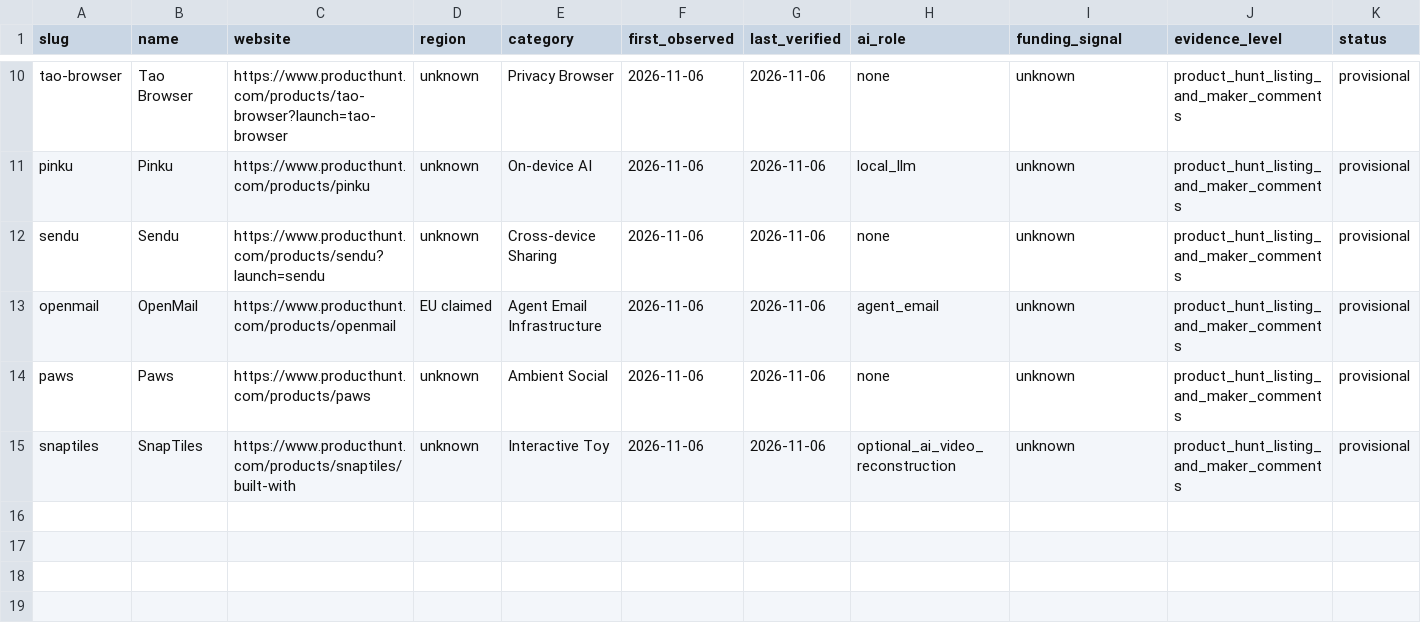
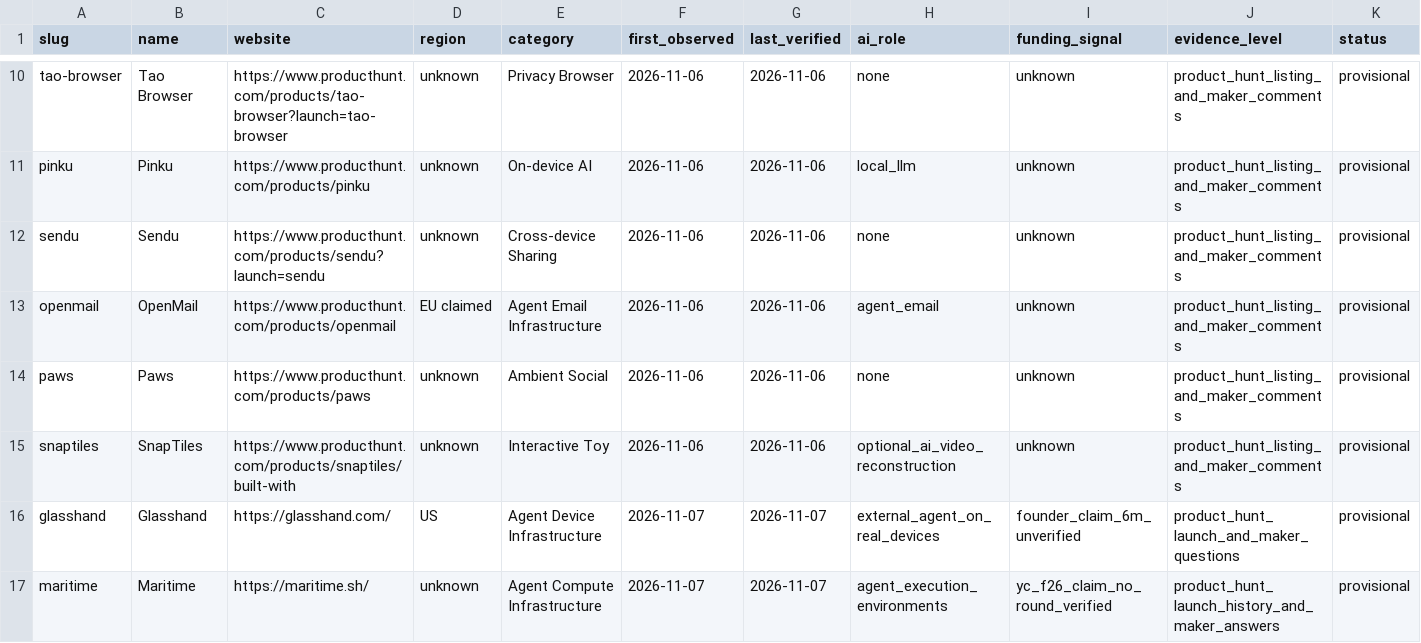
Before and after one commit to supplicant-snowstain/startup-product-radar, a CSV file: index/products.csv, drawn as a sheet; only a part is shown, gaps mark what is left out; rows hold the shown columns only; the diff names each change by its address in the sheet, - before the commit and + after, or states it on an @@ line.

Commit message:
Index Glasshand and Maritime with provisional evidence states

```diff
--- a/index/products.csv
+++ b/index/products.csv
+row 16: glasshand | Glasshand | https://glasshand.com/ | US | Agent Device Infrastructure | 2026-11-07 | 2026-11-07 | external_agent_on_real_devices | founder_claim_6m_unverified | product_hunt_launch_and_maker_questions | provisional
+row 17: maritime | Maritime | https://maritime.sh/ | unknown | Agent Compute Infrastructure | 2026-11-07 | 2026-11-07 | agent_execution_environments | yc_f26_claim_no_round_verified | product_hunt_launch_history_and_maker_answers | provisional
```
